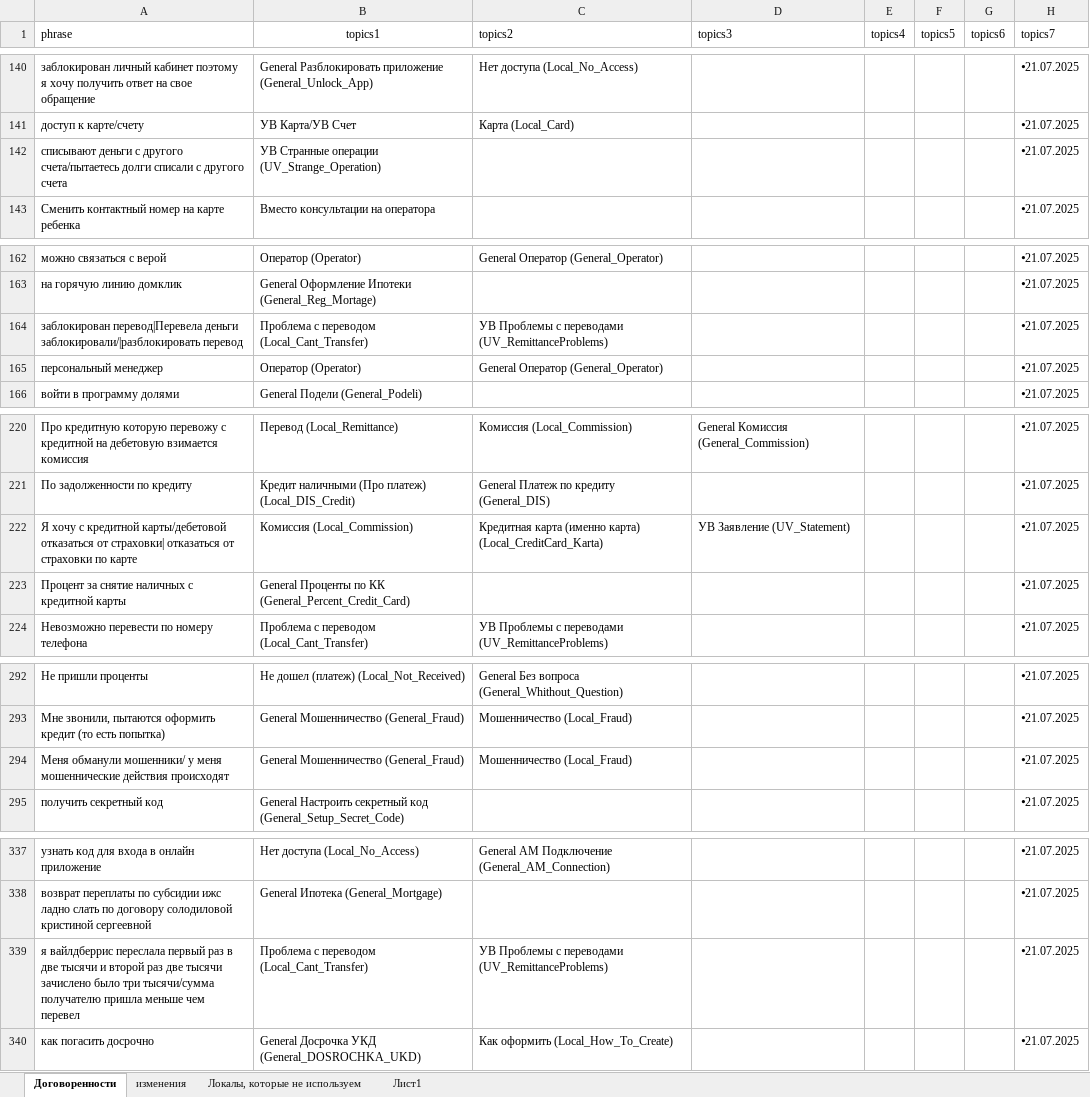
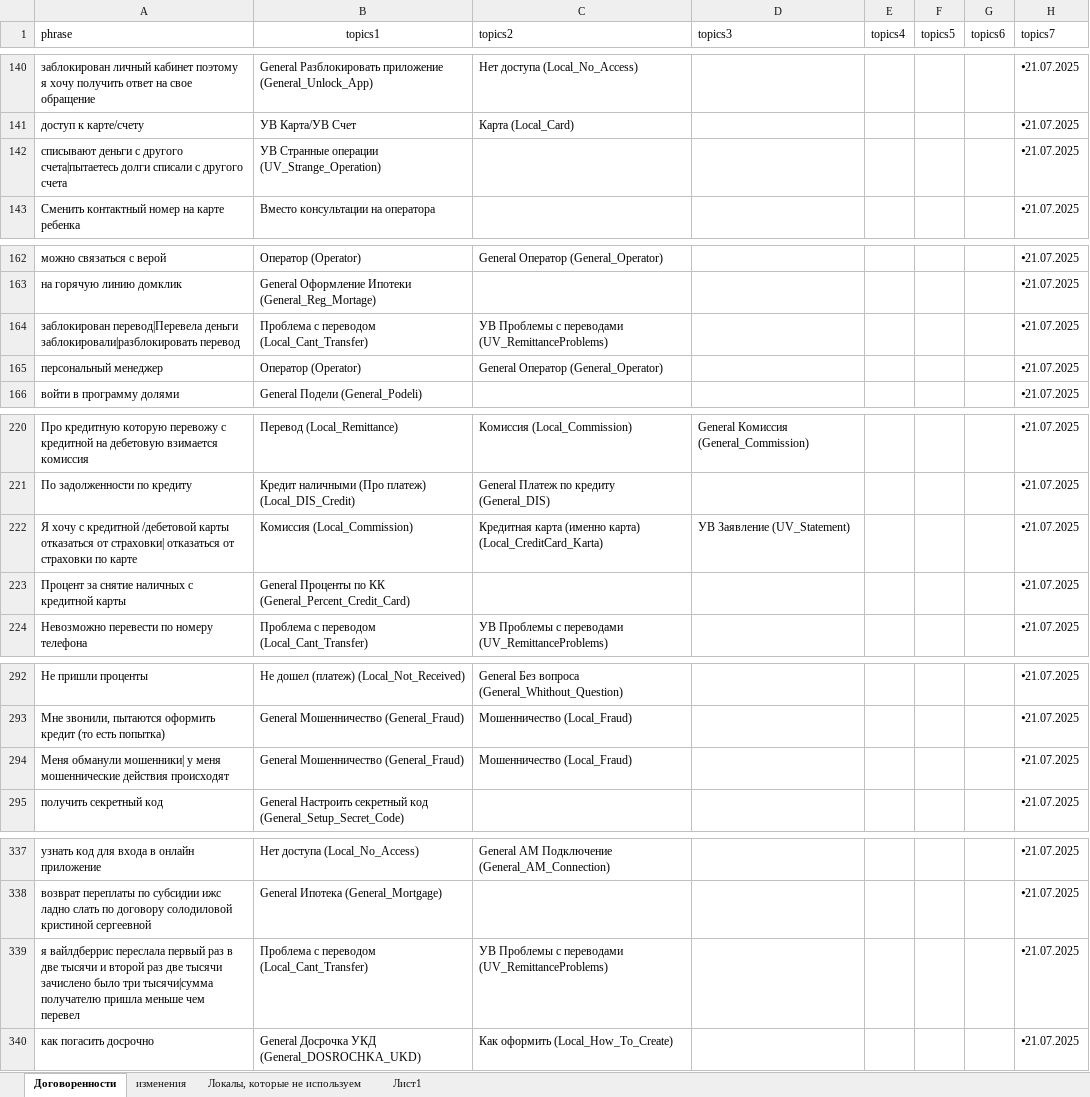
Before and after one commit to skatzrskx55q/data-assistant-vfiziki, an Excel workbook: data3.xlsx, sheet Договоренности, drawn as a sheet; only a part is shown, gaps mark what is left out; values as stored, in another font and other column widths than the file's, no borders; charts and pictures not drawn; the diff covers the shown part only; the diff names each change by its address in the sheet, - before the commit and + after, or states it on an @@ line.

```diff
--- a/data3.xlsx (sheet Договоренности)
+++ b/data3.xlsx (sheet Договоренности)
-A142 (phrase): …с другого счета/пытаетесь долги списали…
+A142 (phrase): …с другого счета|пытаетесь долги списали…
-A164 (phrase): …перевод|Перевела деньги заблокировали/|разблокировать перевод
+A164 (phrase): …перевод|Перевела деньги заблокировали|разблокировать перевод
-A222 (phrase): …с кредитной карты/дебетовой отказаться от…
+A222 (phrase): …с кредитной /дебетовой карты отказаться от…
-A294 (phrase): Меня обманули мошенники/ у меня…
+A294 (phrase): Меня обманули мошенники| у меня…
-A339 (phrase): …было три тысячи/сумма получателю пришла…
+A339 (phrase): …было три тысячи|сумма получателю пришла…
```
Also changed, not shown: 7 edited cells elsewhere in this sheet.
